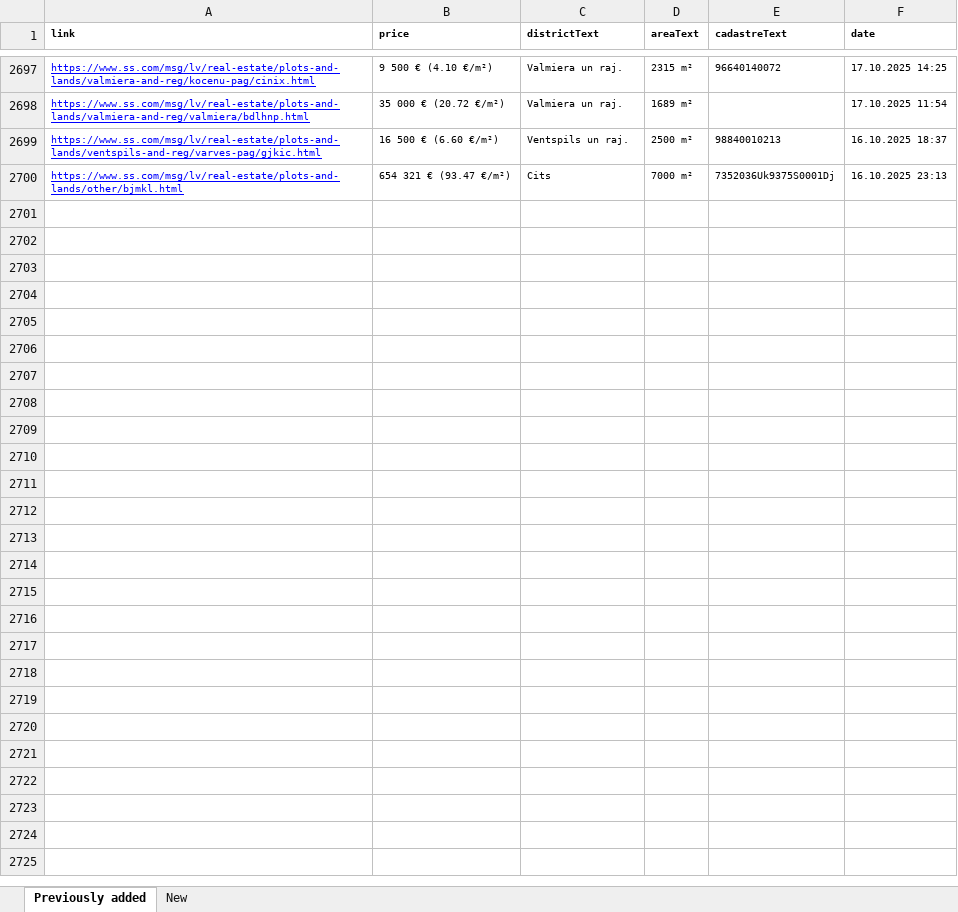
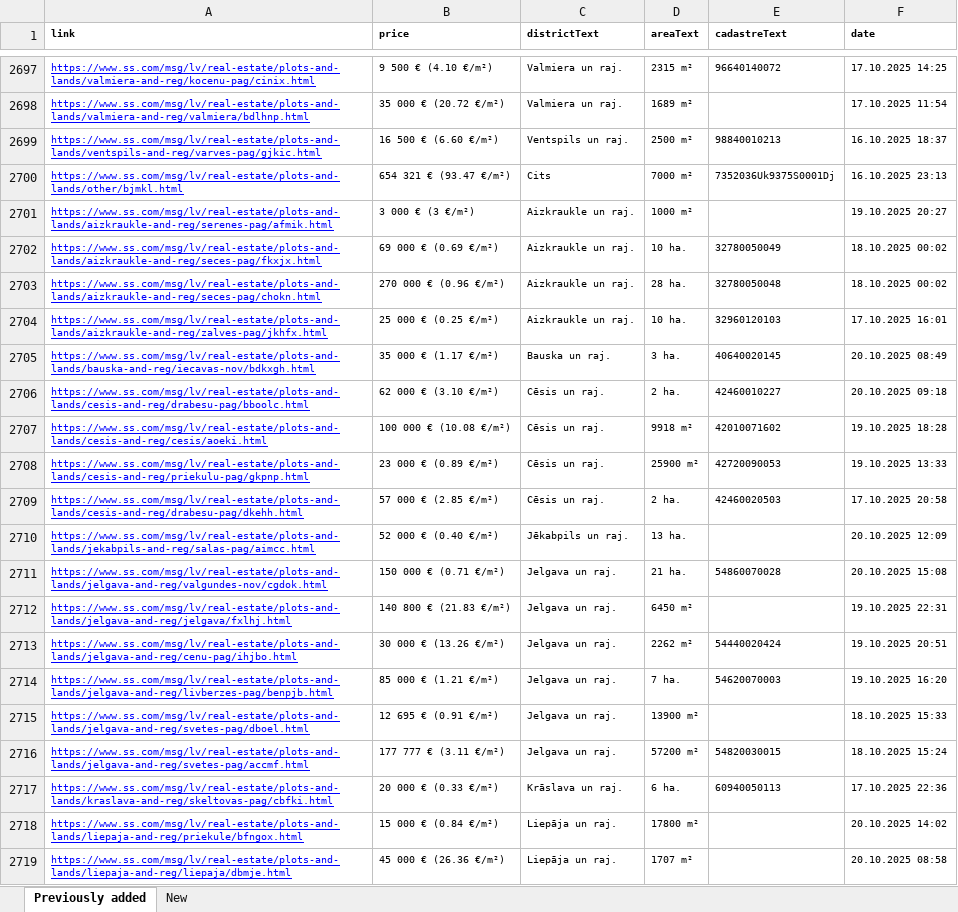
Before and after one commit to Martins-K/forest_land_scraper, an Excel workbook: lands-scraped.xlsx, sheet Previously added, drawn as a sheet; only a part is shown, gaps mark what is left out; values as stored, in another font and other column widths than the file's, no borders; the diff covers the shown part only; the diff names each change by its address in the sheet, - before the commit and + after, or states it on an @@ line.

```diff
--- a/lands-scraped.xlsx (sheet Previously added)
+++ b/lands-scraped.xlsx (sheet Previously added)
+row 2701: https://www.ss.com/msg/lv/real-estate/plots-and-lands/aizkraukle-and-reg/serenes-pag/afmik.html | 3 000 € (3 €/m²) | Aizkraukle un raj. | 1000 m² |  | 19.10.2025 20:27
+row 2702: https://www.ss.com/msg/lv/real-estate/plots-and-lands/aizkraukle-and-reg/seces-pag/fkxjx.html | 69 000 € (0.69 €/m²) | Aizkraukle un raj. | 10 ha. | 32780050049 | 18.10.2025 00:02
+row 2703: https://www.ss.com/msg/lv/real-estate/plots-and-lands/aizkraukle-and-reg/seces-pag/chokn.html | 270 000 € (0.96 €/m²) | Aizkraukle un raj. | 28 ha. | 32780050048 | 18.10.2025 00:02
+row 2704: https://www.ss.com/msg/lv/real-estate/plots-and-lands/aizkraukle-and-reg/zalves-pag/jkhfx.html | 25 000 € (0.25 €/m²) | Aizkraukle un raj. | 10 ha. | 32960120103 | 17.10.2025 16:01
+row 2705: https://www.ss.com/msg/lv/real-estate/plots-and-lands/bauska-and-reg/iecavas-nov/bdkxgh.html | 35 000 € (1.17 €/m²) | Bauska un raj. | 3 ha. | 40640020145 | 20.10.2025 08:49
+row 2706: https://www.ss.com/msg/lv/real-estate/plots-and-lands/cesis-and-reg/drabesu-pag/bboolc.html | 62 000 € (3.10 €/m²) | Cēsis un raj. | 2 ha. | 42460010227 | 20.10.2025 09:18
+row 2707: https://www.ss.com/msg/lv/real-estate/plots-and-lands/cesis-and-reg/cesis/aoeki.html | 100 000 € (10.08 €/m²) | Cēsis un raj. | 9918 m² | 42010071602 | 19.10.2025 18:28
+row 2708: https://www.ss.com/msg/lv/real-estate/plots-and-lands/cesis-and-reg/priekulu-pag/gkpnp.html | 23 000 € (0.89 €/m²) | Cēsis un raj. | 25900 m² | 42720090053 | 19.10.2025 13:33
+row 2709: https://www.ss.com/msg/lv/real-estate/plots-and-lands/cesis-and-reg/drabesu-pag/dkehh.html | 57 000 € (2.85 €/m²) | Cēsis un raj. | 2 ha. | 42460020503 | 17.10.2025 20:58
+row 2710: https://www.ss.com/msg/lv/real-estate/plots-and-lands/jekabpils-and-reg/salas-pag/aimcc.html | 52 000 € (0.40 €/m²) | Jēkabpils un raj. | 13 ha. |  | 20.10.2025 12:09
+row 2711: https://www.ss.com/msg/lv/real-estate/plots-and-lands/jelgava-and-reg/valgundes-nov/cgdok.html | 150 000 € (0.71 €/m²) | Jelgava un raj. | 21 ha. | 54860070028 | 20.10.2025 15:08
+row 2712: https://www.ss.com/msg/lv/real-estate/plots-and-lands/jelgava-and-reg/jelgava/fxlhj.html | 140 800 € (21.83 €/m²) | Jelgava un raj. | 6450 m² |  | 19.10.2025 22:31
+row 2713: https://www.ss.com/msg/lv/real-estate/plots-and-lands/jelgava-and-reg/cenu-pag/ihjbo.html | 30 000 € (13.26 €/m²) | Jelgava un raj. | 2262 m² | 54440020424 | 19.10.2025 20:51
+row 2714: https://www.ss.com/msg/lv/real-estate/plots-and-lands/jelgava-and-reg/livberzes-pag/benpjb.html | 85 000 € (1.21 €/m²) | Jelgava un raj. | 7 ha. | 54620070003 | 19.10.2025 16:20
+row 2715: https://www.ss.com/msg/lv/real-estate/plots-and-lands/jelgava-and-reg/svetes-pag/dboel.html | 12 695 € (0.91 €/m²) | Jelgava un raj. | 13900 m² |  | 18.10.2025 15:33
+row 2716: https://www.ss.com/msg/lv/real-estate/plots-and-lands/jelgava-and-reg/svetes-pag/accmf.html | 177 777 € (3.11 €/m²) | Jelgava un raj. | 57200 m² | 54820030015 | 18.10.2025 15:24
+row 2717: https://www.ss.com/msg/lv/real-estate/plots-and-lands/kraslava-and-reg/skeltovas-pag/cbfki.html | 20 000 € (0.33 €/m²) | Krāslava un raj. | 6 ha. | 60940050113 | 17.10.2025 22:36
+row 2718: https://www.ss.com/msg/lv/real-estate/plots-and-lands/liepaja-and-reg/priekule/bfngox.html | 15 000 € (0.84 €/m²) | Liepāja un raj. | 17800 m² |  | 20.10.2025 14:02
+row 2719: https://www.ss.com/msg/lv/real-estate/plots-and-lands/liepaja-and-reg/liepaja/dbmje.html | 45 000 € (26.36 €/m²) | Liepāja un raj. | 1707 m² |  | 20.10.2025 08:58
```
Also changed, not shown: 20 added rows elsewhere in this sheet, sheet New.
